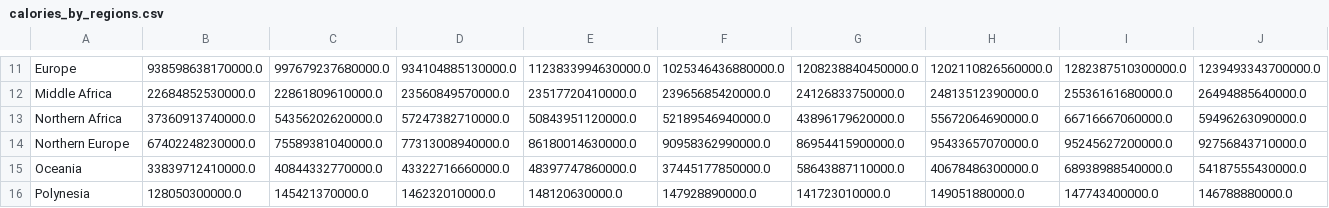
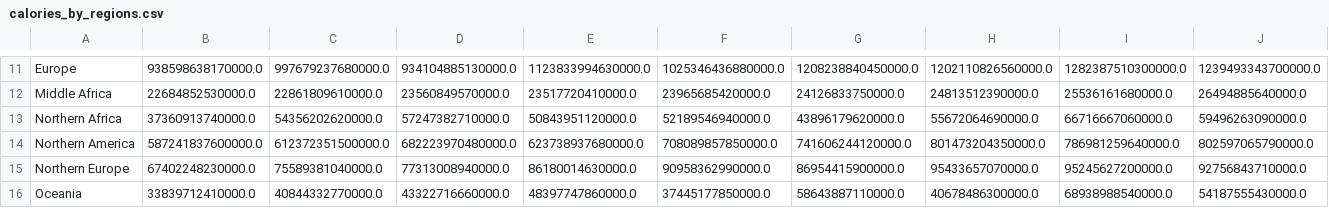
Before and after one commit to allfed/Historical-Food-Shocks, a CSV file: results/calories_by_regions.csv, drawn as a sheet; only a part is shown, gaps mark what is left out; the shorter side is filled out with more unchanged rows; rows hold the shown columns only; the diff names each change by its address in the sheet, - before the commit and + after, or states it on an @@ line.

```diff
--- a/results/calories_by_regions.csv
+++ b/results/calories_by_regions.csv
+row 14: Northern America | 587241837600000.0 | 612372351500000.0 | 682223970480000.0 | 623738937680000.0 | 708089857850000.0 | 741606244120000.0 | 801473204350000.0 | 786981259640000.0 | 802597065790000.0
```
Also changed, not shown: results/yield_changes_by_regions.csv, 4 other files.
